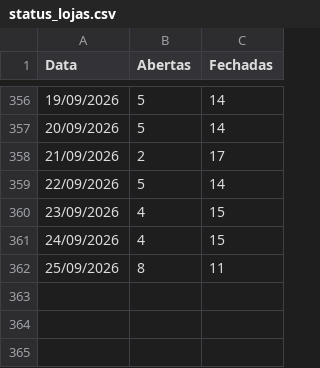
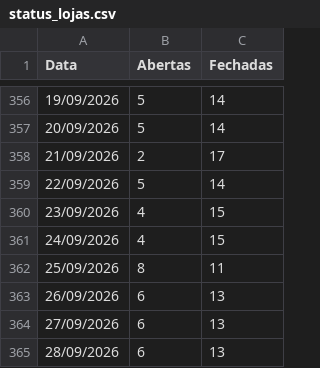
Before and after one commit to omni-lamoda/omni-dashboard, a CSV file: status_lojas.csv, drawn as a sheet; only a part is shown, gaps mark what is left out; the diff names each change by its address in the sheet, - before the commit and + after, or states it on an @@ line.

Commit message:
Add files via upload

```diff
--- a/status_lojas.csv
+++ b/status_lojas.csv
+row 363: 26/09/2026 | 6 | 13
+row 364: 27/09/2026 | 6 | 13
+row 365: 28/09/2026 | 6 | 13
```
